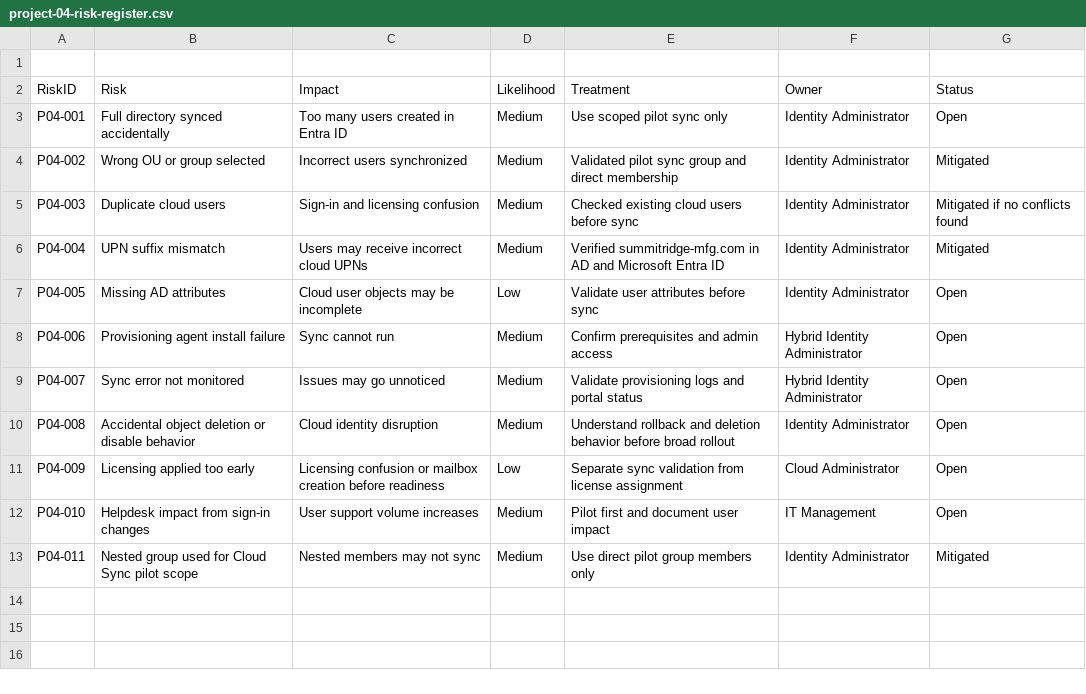
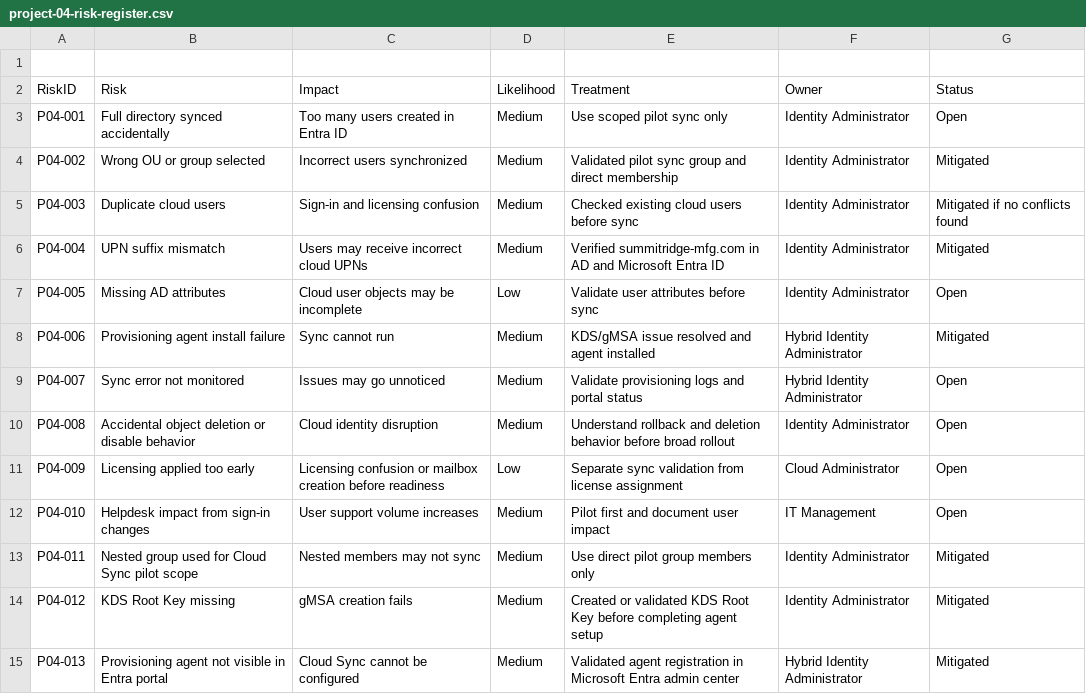
Before and after one commit to SHJeong97/Azure, a CSV file: Project/hybrid-windows-server-enterprise-modernization/projects/04-entra-cloud-sync-hybrid-identity-pilot/data/project-04-risk-register.csv, drawn as a sheet.

Commit message:
Update project-04-risk-register.csv

```diff
--- a/Project/hybrid-windows-server-enterprise-modernization/projects/04-entra-cloud-sync-hybrid-identity-pilot/data/project-04-risk-register.csv
+++ b/Project/hybrid-windows-server-enterprise-modernization/projects/04-entra-cloud-sync-hybrid-identity-pilot/data/project-04-risk-register.csv
@@ -7,3 +7,3 @@ P04-004,UPN suffix mismatch,Users may receive incorrect cloud UPNs,Medium,Verifi
 P04-005,Missing AD attributes,Cloud user objects may be incomplete,Low,Validate user attributes before sync,Identity Administrator,Open
-P04-006,Provisioning agent install failure,Sync cannot run,Medium,Confirm prerequisites and admin access,Hybrid Identity Administrator,Open
+P04-006,Provisioning agent install failure,Sync cannot run,Medium,KDS/gMSA issue resolved and agent installed,Hybrid Identity Administrator,Mitigated
 P04-007,Sync error not monitored,Issues may go unnoticed,Medium,Validate provisioning logs and portal status,Hybrid Identity Administrator,Open
@@ -13 +13,3 @@ P04-010,Helpdesk impact from sign-in changes,User support volume increases,Mediu
 P04-011,Nested group used for Cloud Sync pilot scope,Nested members may not sync,Medium,Use direct pilot group members only,Identity Administrator,Mitigated
+P04-012,KDS Root Key missing,gMSA creation fails,Medium,Created or validated KDS Root Key before completing agent setup,Identity Administrator,Mitigated
+P04-013,Provisioning agent not visible in Entra portal,Cloud Sync cannot be configured,Medium,Validated agent registration in Microsoft Entra admin center,Hybrid Identity Administrator,Mitigated
```
